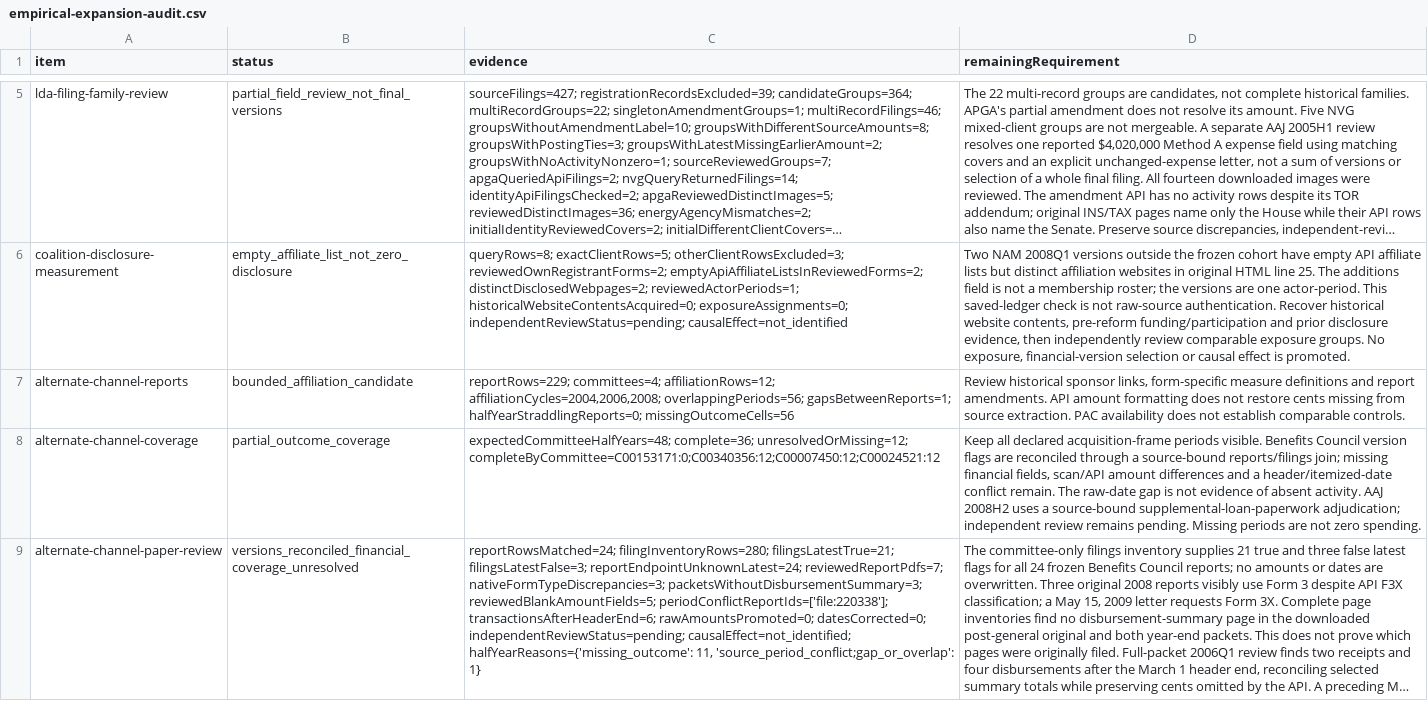
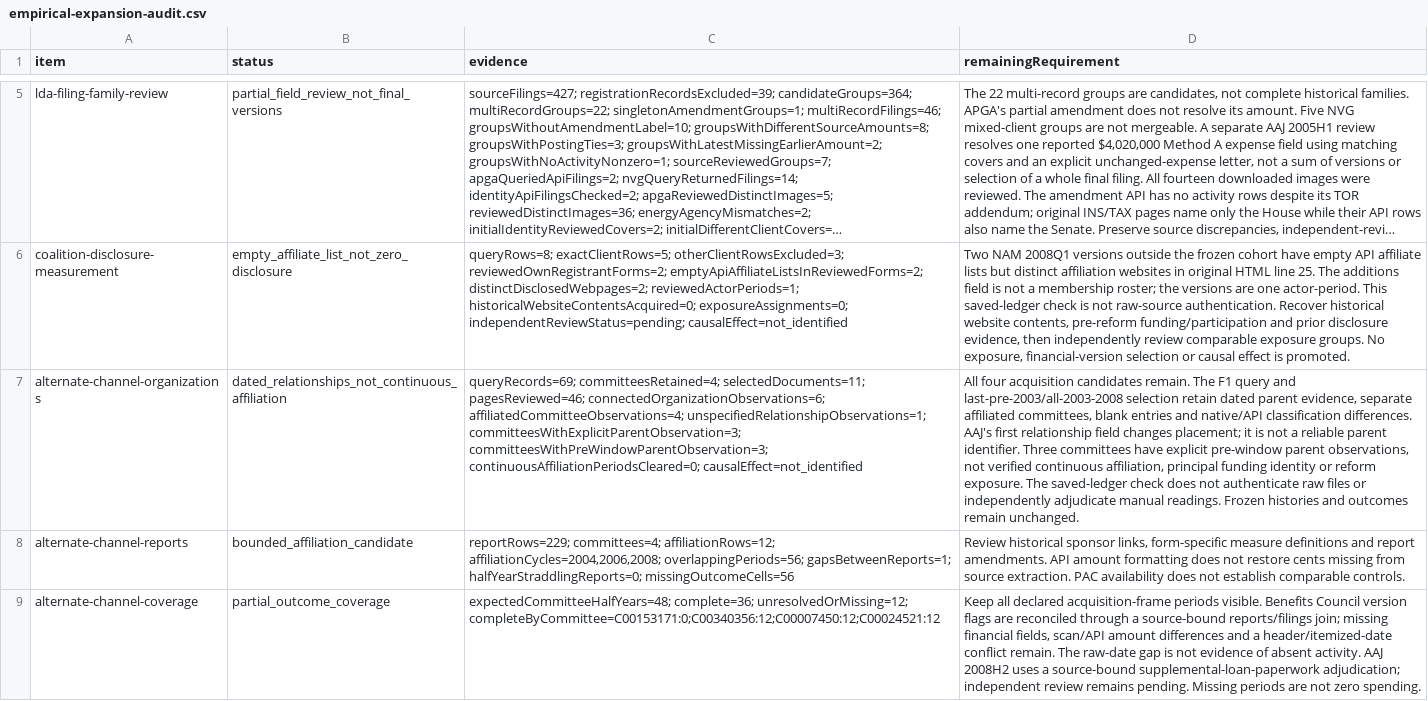
Before and after one commit to Jacoba1100254352/lobby-capture-simulator, a CSV file: reports/empirical-expansion-audit.csv, drawn as a sheet; only a part is shown, gaps mark what is left out; the shorter side is filled out with more unchanged rows; long unchanged cells end in …; the diff names each change by its address in the sheet, - before the commit and + after, or states it on an @@ line.

Commit message:
Trace dated PAC parent and affiliate relationships

```diff
--- a/reports/empirical-expansion-audit.csv
+++ b/reports/empirical-expansion-audit.csv
+row 7: alternate-channel-organizations | dated_relationships_not_continuous_affiliation | queryRecords=69; committeesRetained=4; selectedDocuments=11; pagesReviewed=46; connectedOrganizationObservations=6; affiliatedCommitteeObservations=4; unspecifiedRelationshipObservations=1; committeesWithExplicitParentObservation=3; committeesWithPreWindowParentObservation=3; continuousAffiliationPeriodsCleared=0; causalEffect=not_identified | All four acquisition candidates remain. The F1 query and last-pre-2003/all-2003-2008 selection retain dated parent evidence, separate affiliated committees, blank entries and native/API classification differences. AAJ's first relationship field changes placement; it is not a reliable parent identifier. Three committees have explicit pre-window parent observations, not verified continuous affiliation, principal funding identity or reform exposure. The saved-ledger check does not authenticate raw files or independently adjudicate manual readings. Frozen histories and outcomes remain unchanged.
```
Also changed, not shown: reports/doi-deposit-readiness.csv, reports/policy-claim-language-audit.csv, 17 other files.
